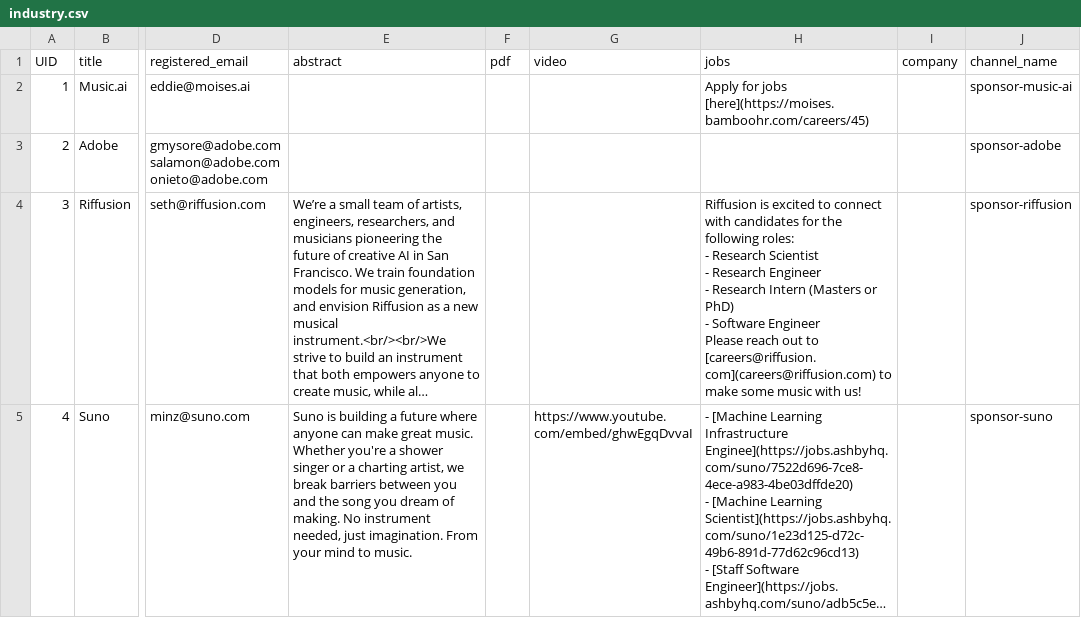
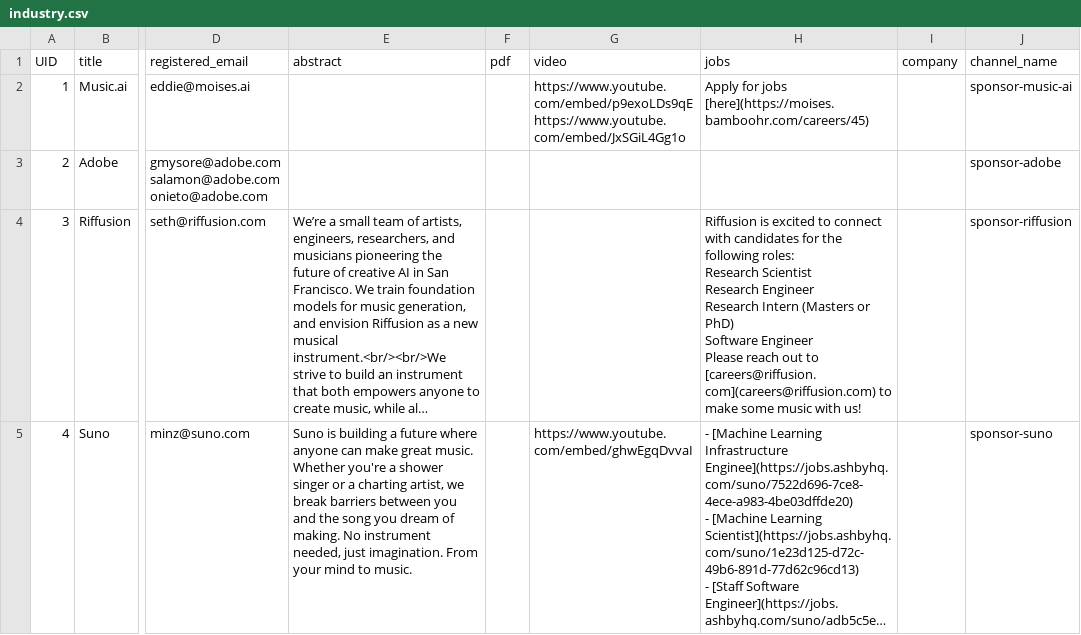
Before and after one commit to ismir2024program/ismir2024program.github.io, a CSV file: sitedata/industry.csv, drawn as a sheet; only a part is shown, gaps mark what is left out; long unchanged cells end in …; ↵ is a line break in a cell; the diff covers the shown part only; the diff names each change by its address in the sheet, - before the commit and + after, or states it on an @@ line.

Commit message:
Industry updates.

```diff
--- a/sitedata/industry.csv
+++ b/sitedata/industry.csv
-G2 (video): (empty)
+G2 (video): https://www.youtube.com/embed/p9exoLDs9qE ↵ https://www.youtube.com/embed/JxSGiL4Gg1o
-H4 (jobs): …following roles: ↵ - Research Scientist ↵ - Research Engineer ↵ - Research Intern (Masters or PhD) ↵ - Software Engineer…
+H4 (jobs): …following roles: ↵ Research Scientist ↵ Research Engineer ↵ Research Intern (Masters or PhD) ↵ Software Engineer…
```
Also changed, not shown: 4 edited cells elsewhere in this file, 1 other file.
